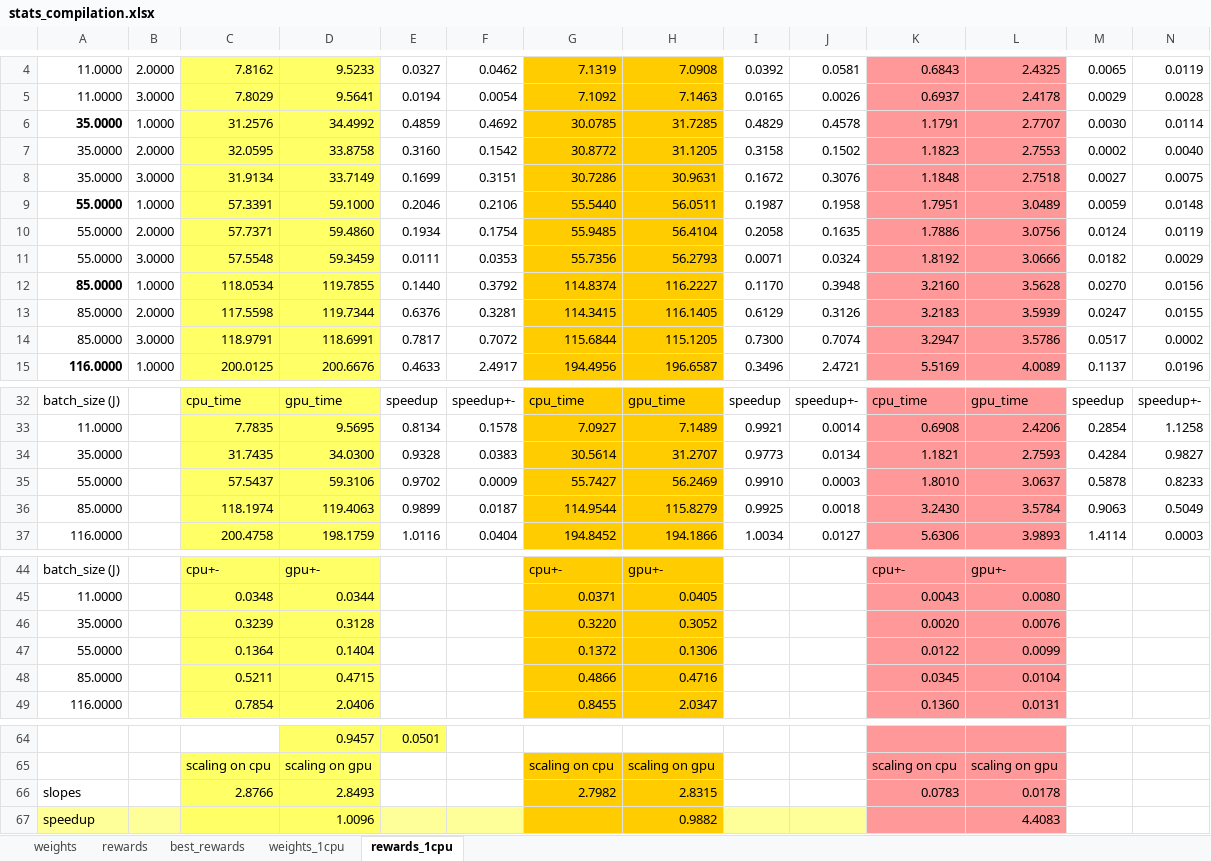
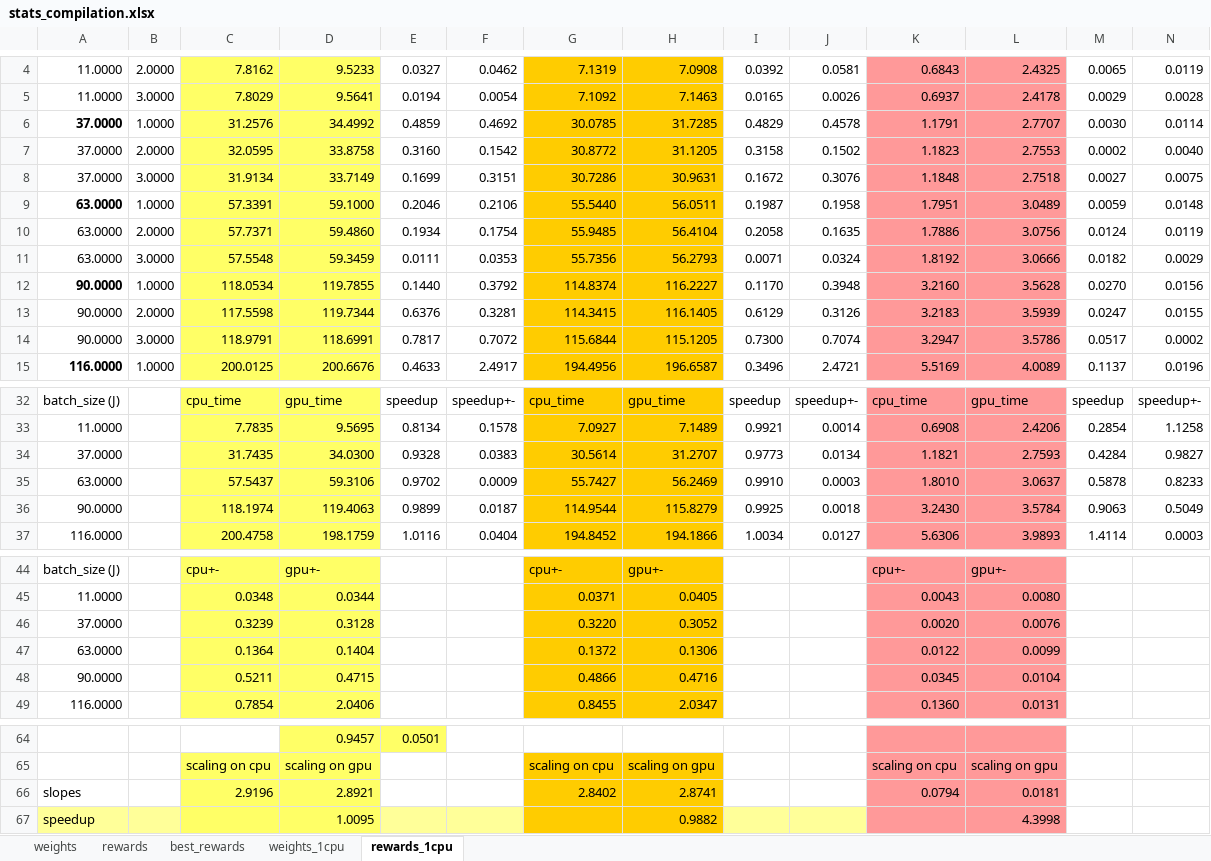
Before and after one commit to anmolkabra/avicaching-summ17, an Excel workbook: stats/stats_compilation.xlsx, sheet rewards_1cpu, drawn as a sheet; only a part is shown, gaps mark what is left out; values as stored, in another font and other column widths than the file's, no borders; removed rows and columns are numbered as before the commit, all else as after; the diff names each change by its address in the sheet, - before the commit and + after, or states it on an @@ line.

```diff
--- a/stats/stats_compilation.xlsx (sheet rewards_1cpu)
+++ b/stats/stats_compilation.xlsx (sheet rewards_1cpu)
-A6:A8: 35.0000
+A6:A8: 37.0000
-A9:A11: 55.0000
+A9:A11: 63.0000
-A12:A14: 85.0000
+A12:A14: 90.0000
-A34: 35.0000
+A34: 37.0000
-A35: 55.0000
+A35: 63.0000
-A36: 85.0000
+A36: 90.0000
-A46: 35.0000
+A46: 37.0000
-A47: 55.0000
+A47: 63.0000
-A48: 85.0000
+A48: 90.0000
-row 66: slopes |  | 2.8766 | 2.8493 |  |  | 2.7982 | 2.8315 |  |  | 0.0783 | 0.0178
-row 67: speedup |  |  | 1.0096 |  |  |  | 0.9882 |  |  |  | 4.4083
+row 66: slopes |  | 2.9196 | 2.8921 |  |  | 2.8402 | 2.8741 |  |  | 0.0794 | 0.0181
+row 67: speedup |  |  | 1.0095 |  |  |  | 0.9882 |  |  |  | 4.3998
```
Also changed, not shown: sheet rewards.
